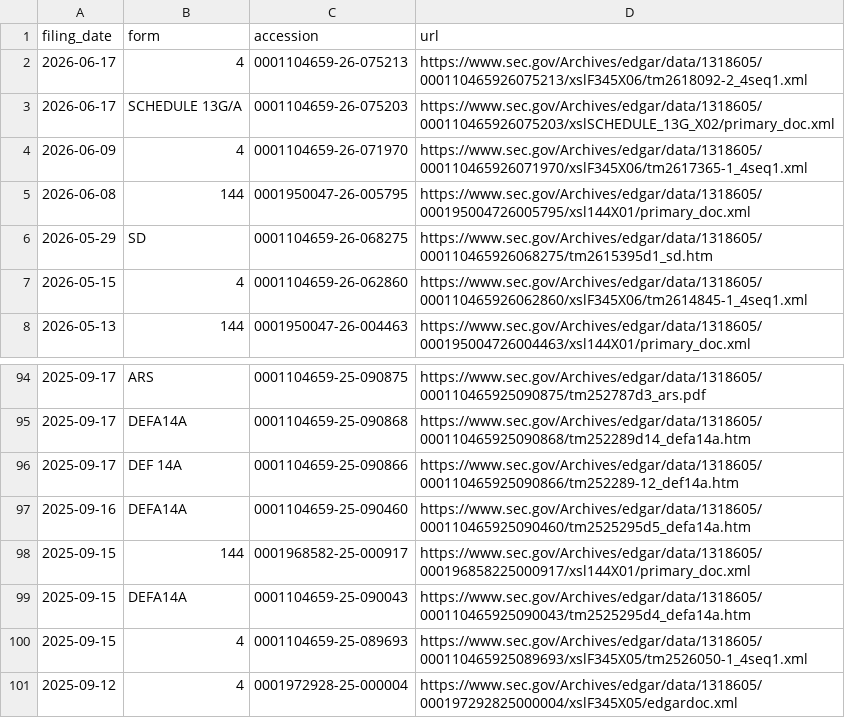
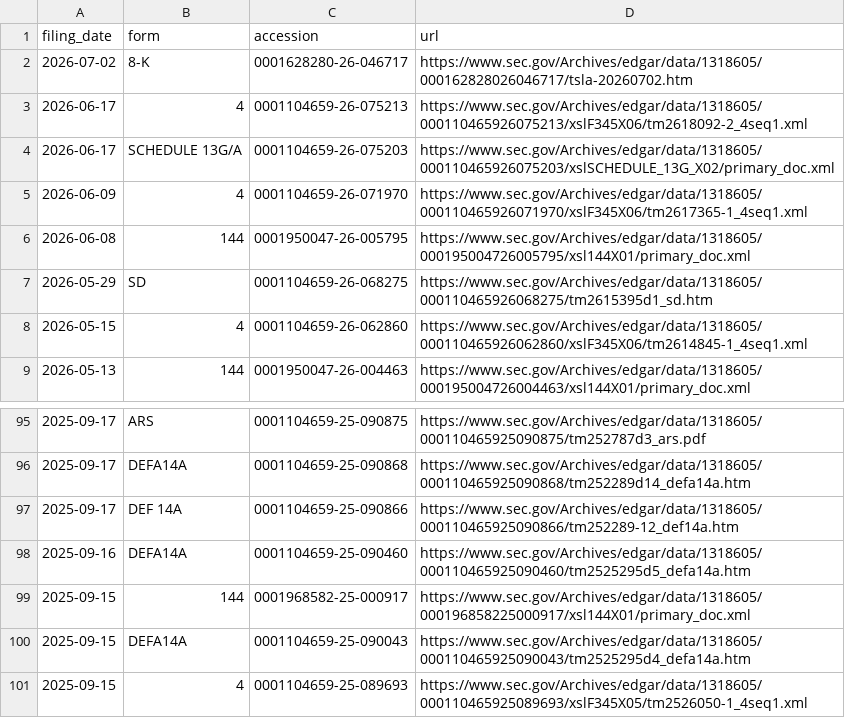
Before and after one commit to Kaydeep0/musk-empire-dossier, a CSV file: data/tesla_filings_index.csv, drawn as a sheet; only a part is shown, gaps mark what is left out; removed rows and columns are numbered as before the commit, all else as after; the diff names each change by its address in the sheet, - before the commit and + after, or states it on an @@ line.

```diff
--- a/data/tesla_filings_index.csv
+++ b/data/tesla_filings_index.csv
+row 2: 2026-07-02 | 8-K | 0001628280-26-046717 | https://www.sec.gov/Archives/edgar/data/1318605/000162828026046717/tsla-20260702.htm
-row 101: 2025-09-12 | 4 | 0001972928-25-000004 | https://www.sec.gov/Archives/edgar/data/1318605/000197292825000004/xslF345X05/edgardoc.xml
```
Also changed, not shown: 24 other files.
